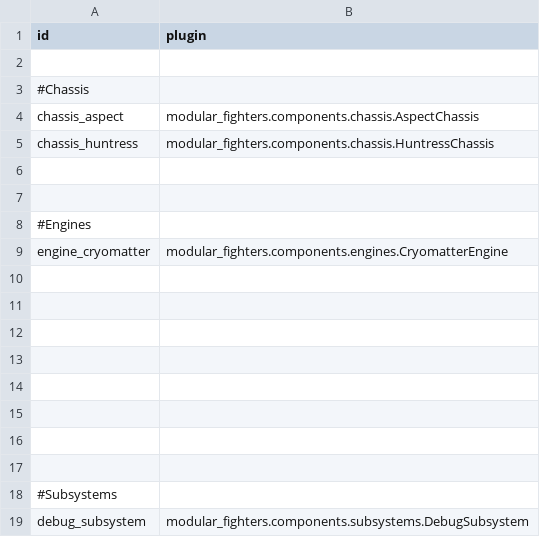
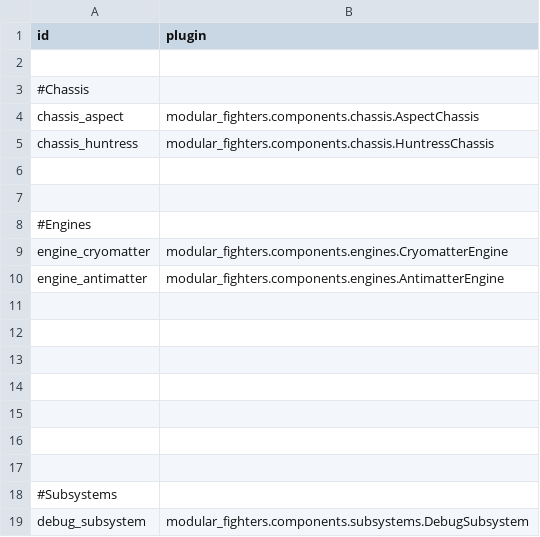
Before and after one commit to Lukas22041/ModularFighters, a CSV file: data/config/modular_fighters_components.csv, drawn as a sheet.

```diff
--- a/data/config/modular_fighters_components.csv
+++ b/data/config/modular_fighters_components.csv
@@ -9,3 +9,3 @@ chassis_huntress,modular_fighters.components.chassis.HuntressChassis
 engine_cryomatter,modular_fighters.components.engines.CryomatterEngine
-,
+engine_antimatter,modular_fighters.components.engines.AntimatterEngine
 ,
```
Also changed, not shown: data/hulls/ship_data.csv, data/hulls/wing_data.csv, 10 other files.
